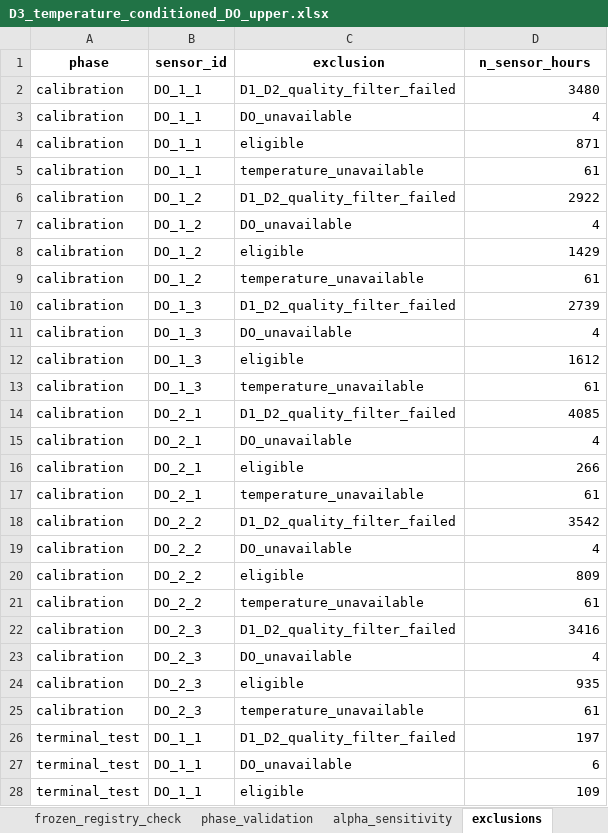
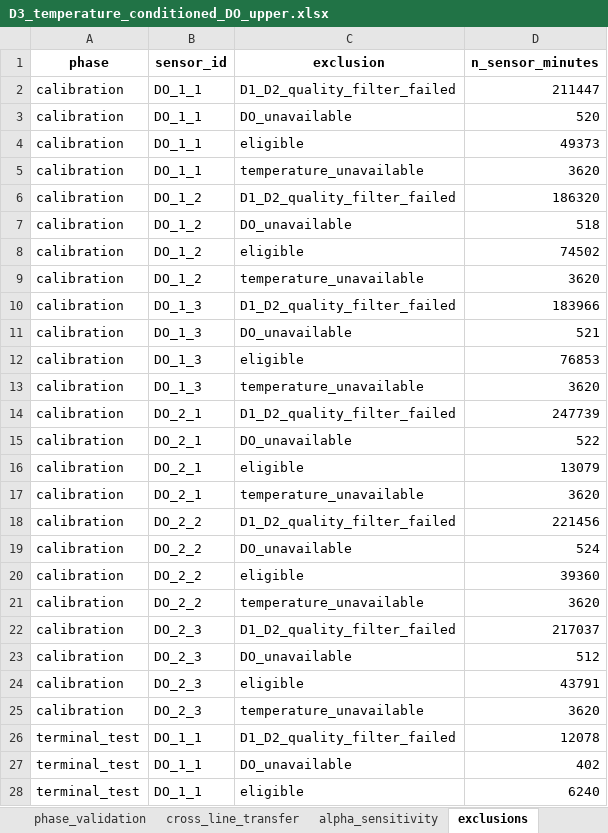
Before and after one commit to muzi-1998/beian_tree, an Excel workbook: Project 1 Data Quality Assessment/D3 Physical rationality and rate constraints/outputs/validation/D3_temperature_conditioned_DO_upper.xlsx, sheet exclusions, drawn as a sheet; only a part is shown; values as stored, in another font and other column widths than the file's, no borders; the diff covers the shown part only; the diff names each change by its address in the sheet, - before the commit and + after, or states it on an @@ line.

Commit message:
Align D3 temperature envelopes to minute scoring

```diff
--- a/Project 1 Data Quality Assessment/D3 Physical rationality and rate constraints/outputs/validation/D3_temperature_conditioned_DO_upper.xlsx (sheet exclusions)
+++ b/Project 1 Data Quality Assessment/D3 Physical rationality and rate constraints/outputs/validation/D3_temperature_conditioned_DO_upper.xlsx (sheet exclusions)
+sheet tab: cross_line_transfer
-D1: n_sensor_hours
+D1: n_sensor_minutes
-D2 (n_sensor_minutes): 3480
+D2 (n_sensor_minutes): 211447
-D3 (n_sensor_minutes): 4
+D3 (n_sensor_minutes): 520
-D4 (n_sensor_minutes): 871
+D4 (n_sensor_minutes): 49373
-D5 (n_sensor_minutes): 61
+D5 (n_sensor_minutes): 3620
-D6 (n_sensor_minutes): 2922
+D6 (n_sensor_minutes): 186320
-D7 (n_sensor_minutes): 4
+D7 (n_sensor_minutes): 518
-D8 (n_sensor_minutes): 1429
+D8 (n_sensor_minutes): 74502
-D9 (n_sensor_minutes): 61
+D9 (n_sensor_minutes): 3620
-D10 (n_sensor_minutes): 2739
+D10 (n_sensor_minutes): 183966
-D11 (n_sensor_minutes): 4
+D11 (n_sensor_minutes): 521
-D12 (n_sensor_minutes): 1612
+D12 (n_sensor_minutes): 76853
-D13 (n_sensor_minutes): 61
+D13 (n_sensor_minutes): 3620
-D14 (n_sensor_minutes): 4085
+D14 (n_sensor_minutes): 247739
-D15 (n_sensor_minutes): 4
+D15 (n_sensor_minutes): 522
-D16 (n_sensor_minutes): 266
+D16 (n_sensor_minutes): 13079
-D17 (n_sensor_minutes): 61
+D17 (n_sensor_minutes): 3620
-D18 (n_sensor_minutes): 3542
+D18 (n_sensor_minutes): 221456
-D19 (n_sensor_minutes): 4
+D19 (n_sensor_minutes): 524
-D20 (n_sensor_minutes): 809
+D20 (n_sensor_minutes): 39360
-D21 (n_sensor_minutes): 61
+D21 (n_sensor_minutes): 3620
-D22 (n_sensor_minutes): 3416
+D22 (n_sensor_minutes): 217037
-D23 (n_sensor_minutes): 4
+D23 (n_sensor_minutes): 512
-D24 (n_sensor_minutes): 935
+D24 (n_sensor_minutes): 43791
-D25 (n_sensor_minutes): 61
+D25 (n_sensor_minutes): 3620
-D26 (n_sensor_minutes): 197
+D26 (n_sensor_minutes): 12078
-D27 (n_sensor_minutes): 6
+D27 (n_sensor_minutes): 402
-D28 (n_sensor_minutes): 109
+D28 (n_sensor_minutes): 6240
```
Also changed, not shown: 27 edited cells elsewhere in this sheet, sheet phase_validation, sheet alpha_sensitivity, sheet frozen_registry_check, sheet source_audit, other sheet tabs, Project 1 Data Quality Assessment/D3 Physical rationality and rate constraints/outputs/data/D3_mapping_params.xlsx, Project 1 Data Quality Assessment/D3 Physical rationality and rate constraints/outputs/data/D3_physical_events.xlsx, 56 other files.
